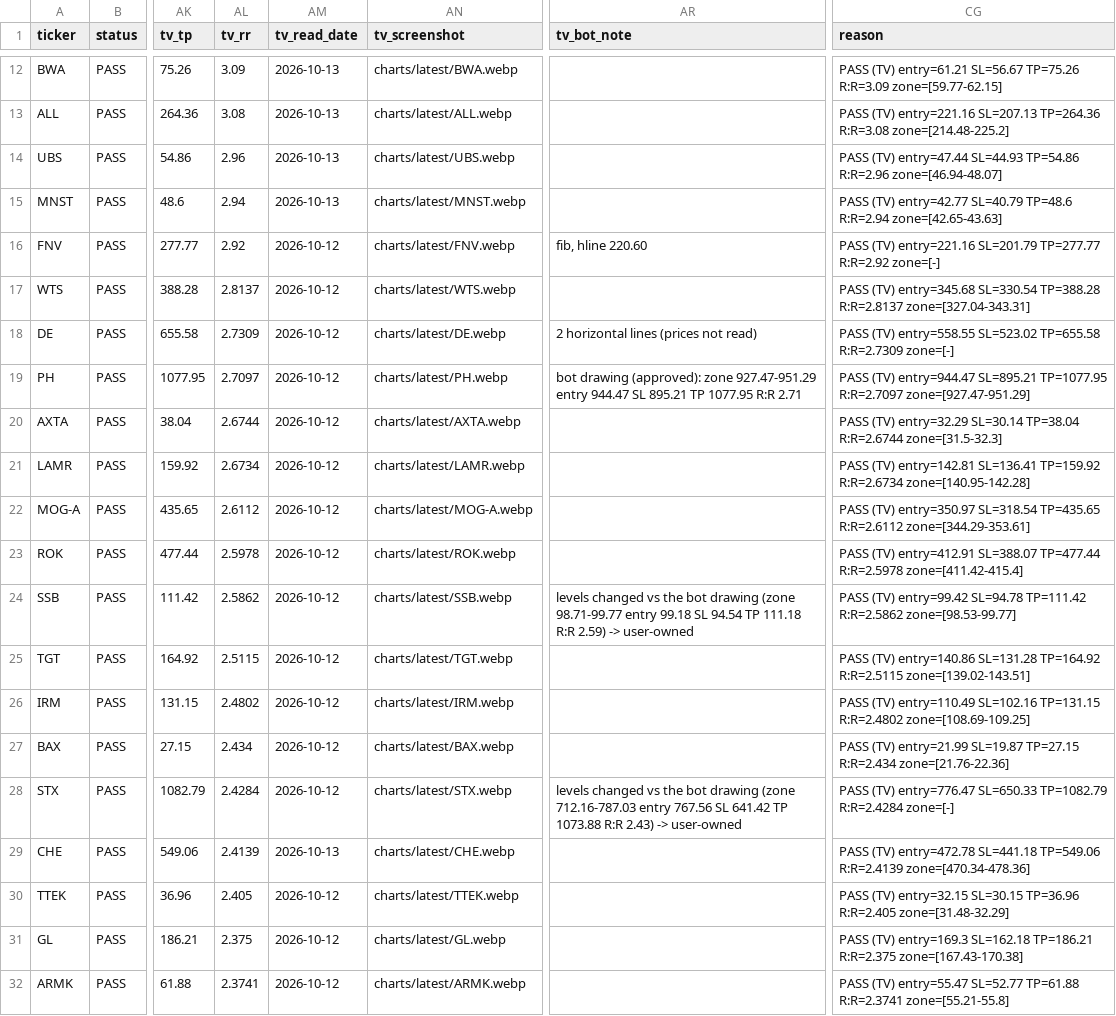
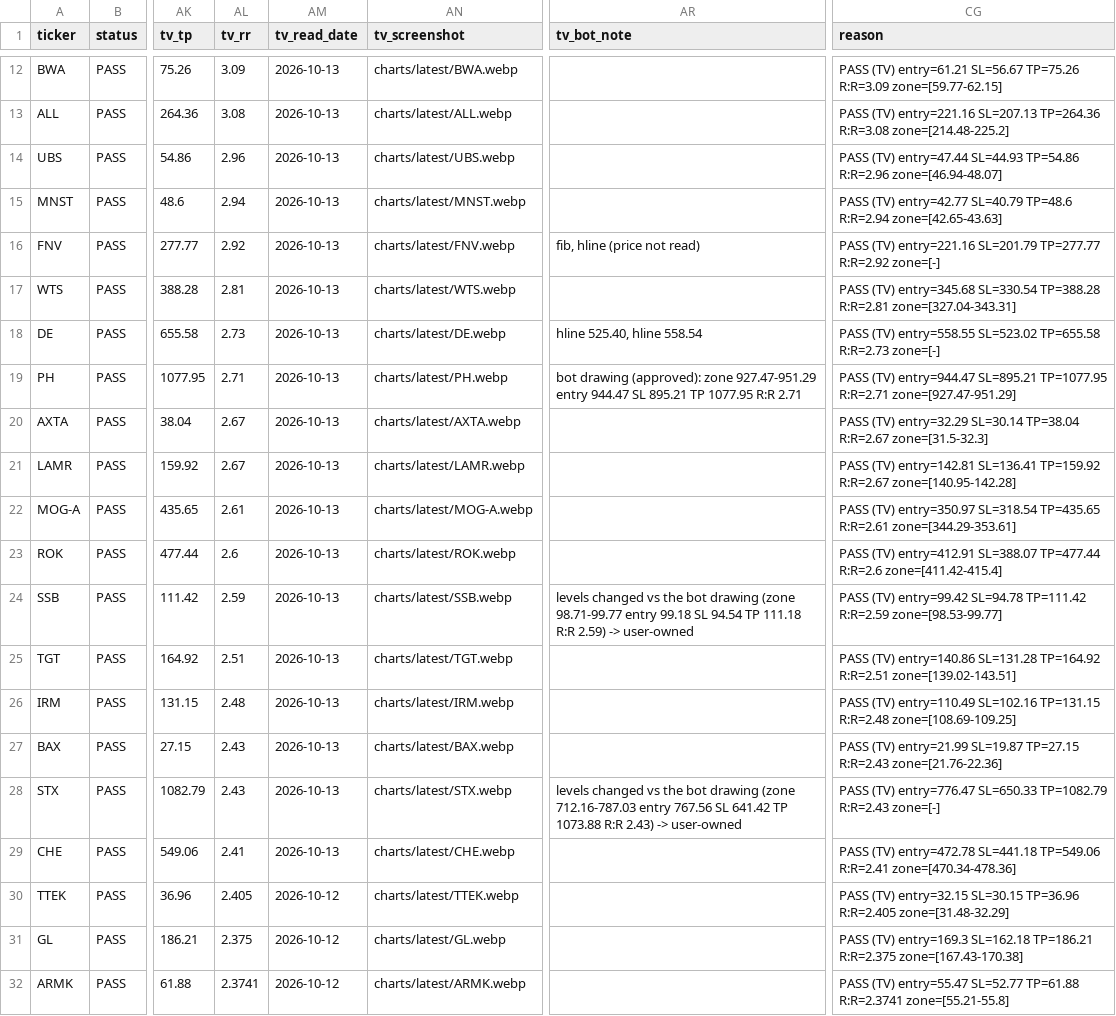
Before and after one commit to azran4u/stock-retest-scanner, a CSV file: historical-reports/2026-10-13.csv, drawn as a sheet; only a part is shown, gaps mark what is left out; the diff names each change by its address in the sheet, - before the commit and + after, or states it on an @@ line.

Commit message:
Nightly TV read batch 2/6 (2026-10-13)

```diff
--- a/historical-reports/2026-10-13.csv
+++ b/historical-reports/2026-10-13.csv
-AM16:AM28 (tv_read_date): 2026-10-12
+AM16:AM28 (tv_read_date): 2026-10-13
-AR16 (tv_bot_note): fib, hline 220.60
+AR16 (tv_bot_note): fib, hline (price not read)
-AL17 (tv_rr): 2.8137
+AL17 (tv_rr): 2.81
-CG17 (reason): …SL=330.54 TP=388.28 R:R=2.8137 zone=[327.04-343.31]
+CG17 (reason): …SL=330.54 TP=388.28 R:R=2.81 zone=[327.04-343.31]
-AL18 (tv_rr): 2.7309
+AL18 (tv_rr): 2.73
-AR18 (tv_bot_note): 2 horizontal lines (prices not read)
+AR18 (tv_bot_note): hline 525.40, hline 558.54
-CG18 (reason): …SL=523.02 TP=655.58 R:R=2.7309 zone=[-]
+CG18 (reason): …SL=523.02 TP=655.58 R:R=2.73 zone=[-]
-AL19 (tv_rr): 2.7097
+AL19 (tv_rr): 2.71
-CG19 (reason): …SL=895.21 TP=1077.95 R:R=2.7097 zone=[927.47-951.29]
+CG19 (reason): …SL=895.21 TP=1077.95 R:R=2.71 zone=[927.47-951.29]
-AL20 (tv_rr): 2.6744
+AL20 (tv_rr): 2.67
-CG20 (reason): …SL=30.14 TP=38.04 R:R=2.6744 zone=[31.5-32.3]
+CG20 (reason): …SL=30.14 TP=38.04 R:R=2.67 zone=[31.5-32.3]
-AL21 (tv_rr): 2.6734
+AL21 (tv_rr): 2.67
-CG21 (reason): …SL=136.41 TP=159.92 R:R=2.6734 zone=[140.95-142.28]
+CG21 (reason): …SL=136.41 TP=159.92 R:R=2.67 zone=[140.95-142.28]
-AL22 (tv_rr): 2.6112
+AL22 (tv_rr): 2.61
-CG22 (reason): …SL=318.54 TP=435.65 R:R=2.6112 zone=[344.29-353.61]
+CG22 (reason): …SL=318.54 TP=435.65 R:R=2.61 zone=[344.29-353.61]
-AL23 (tv_rr): 2.5978
+AL23 (tv_rr): 2.6
-CG23 (reason): …SL=388.07 TP=477.44 R:R=2.5978 zone=[411.42-415.4]
+CG23 (reason): …SL=388.07 TP=477.44 R:R=2.6 zone=[411.42-415.4]
-AL24 (tv_rr): 2.5862
+AL24 (tv_rr): 2.59
-CG24 (reason): …SL=94.78 TP=111.42 R:R=2.5862 zone=[98.53-99.77]
+CG24 (reason): …SL=94.78 TP=111.42 R:R=2.59 zone=[98.53-99.77]
-AL25 (tv_rr): 2.5115
+AL25 (tv_rr): 2.51
-CG25 (reason): …SL=131.28 TP=164.92 R:R=2.5115 zone=[139.02-143.51]
+CG25 (reason): …SL=131.28 TP=164.92 R:R=2.51 zone=[139.02-143.51]
-AL26 (tv_rr): 2.4802
+AL26 (tv_rr): 2.48
-CG26 (reason): …SL=102.16 TP=131.15 R:R=2.4802 zone=[108.69-109.25]
+CG26 (reason): …SL=102.16 TP=131.15 R:R=2.48 zone=[108.69-109.25]
-AL27 (tv_rr): 2.434
+AL27 (tv_rr): 2.43
-CG27 (reason): …SL=19.87 TP=27.15 R:R=2.434 zone=[21.76-22.36]
+CG27 (reason): …SL=19.87 TP=27.15 R:R=2.43 zone=[21.76-22.36]
-AL28 (tv_rr): 2.4284
+AL28 (tv_rr): 2.43
-CG28 (reason): …SL=650.33 TP=1082.79 R:R=2.4284 zone=[-]
+CG28 (reason): …SL=650.33 TP=1082.79 R:R=2.43 zone=[-]
-AL29 (tv_rr): 2.4139
+AL29 (tv_rr): 2.41
-CG29 (reason): …SL=441.18 TP=549.06 R:R=2.4139 zone=[470.34-478.36]
+CG29 (reason): …SL=441.18 TP=549.06 R:R=2.41 zone=[470.34-478.36]
```
Also changed, not shown: historical-reports/latest.csv, 15 other files.
